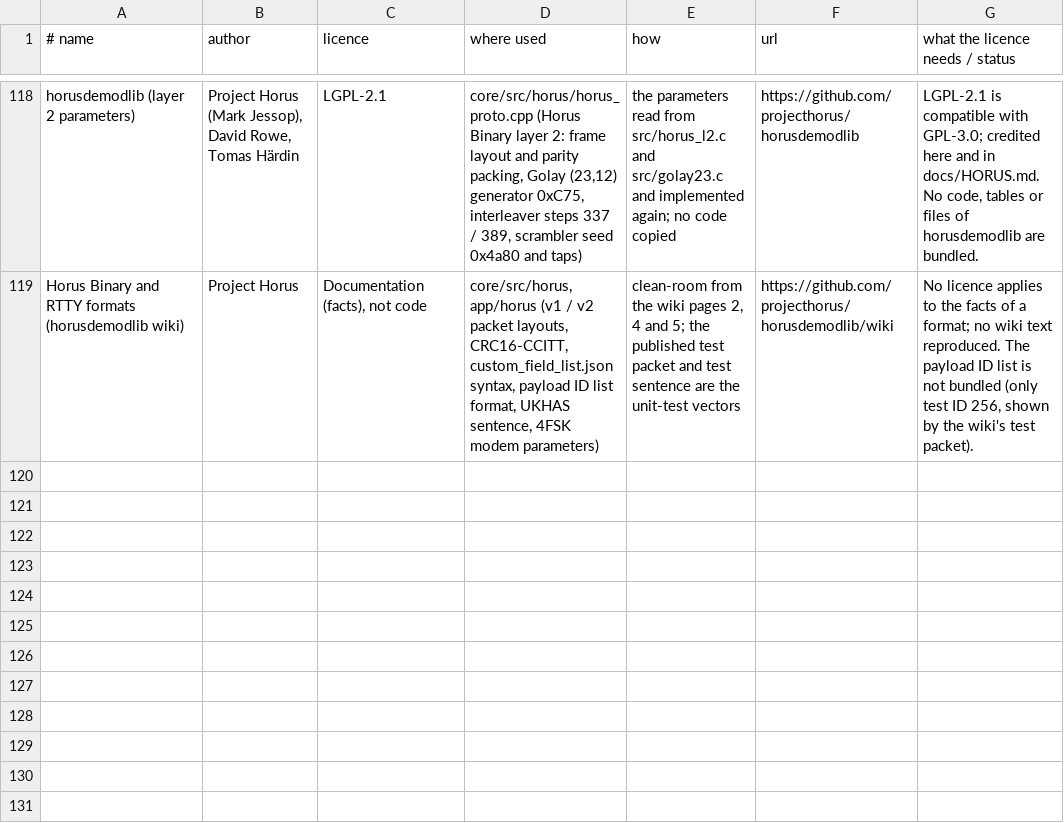
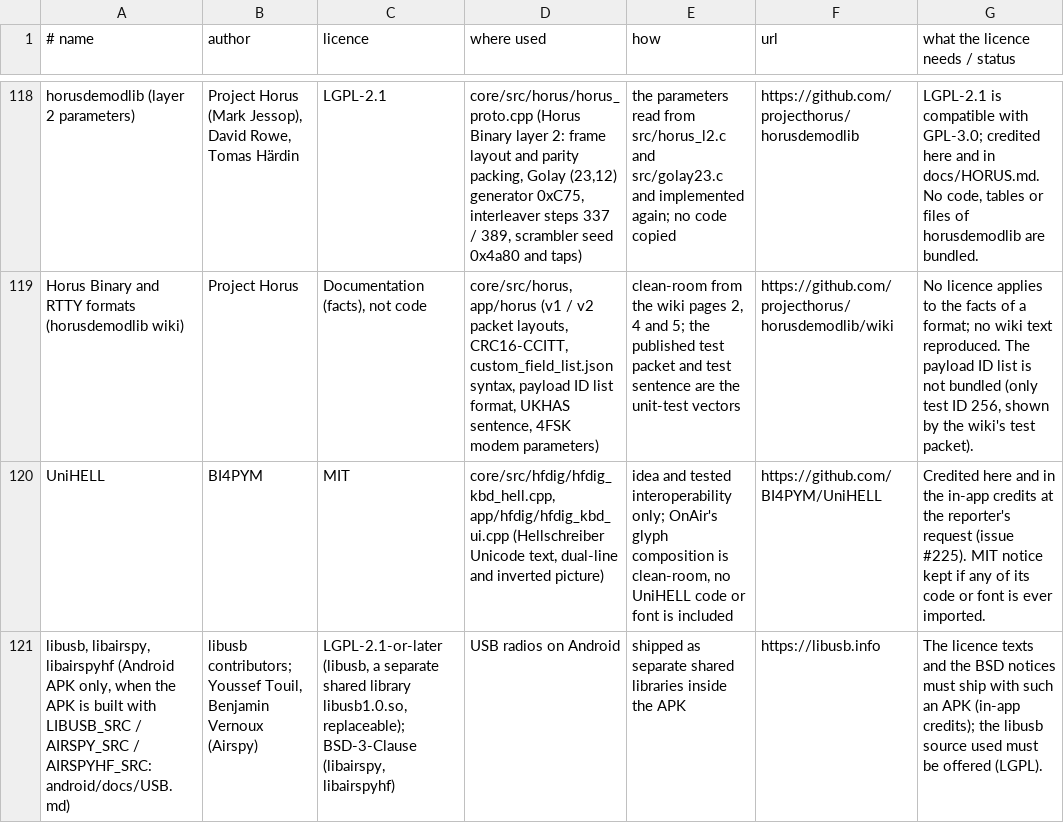
Before and after one commit to Curium-3391/OnAir, a TSV file: tools/credits_data.tsv, drawn as a sheet; only a part is shown, gaps mark what is left out; the diff covers the shown part only; the diff names each change by its address in the sheet, - before the commit and + after, or states it on an @@ line.

```diff
--- a/tools/credits_data.tsv
+++ b/tools/credits_data.tsv
+row 120: UniHELL | BI4PYM | MIT | core/src/hfdig/hfdig_kbd_hell.cpp, app/hfdig/hfdig_kbd_ui.cpp (Hellschreiber Unicode text, dual-line and inverted picture) | idea and tested interoperability only; OnAir's glyph composition is clean-room, no UniHELL code or font is included | https://github.com/BI4PYM/UniHELL | Credited here and in the in-app credits at the reporter's request (issue #225). MIT notice kept if any of its code or font is ever imported.
+row 121: libusb, libairspy, libairspyhf (Android APK only, when the APK is built with LIBUSB_SRC / AIRSPY_SRC / AIRSPYHF_SRC: android/docs/USB.md) | libusb contributors; Youssef Touil, Benjamin Vernoux (Airspy) | LGPL-2.1-or-later (libusb, a separate shared library libusb1.0.so, replaceable); BSD-3-Clause (libairspy, libairspyhf) | USB radios on Android | shipped as separate shared libraries inside the APK | https://libusb.info | The licence texts and the BSD notices must ship with such an APK (in-app credits); the libusb source used must be offered (LGPL).
```
Also changed, not shown: 1 added row and 3 edited cells elsewhere in this file, 1 other file.
